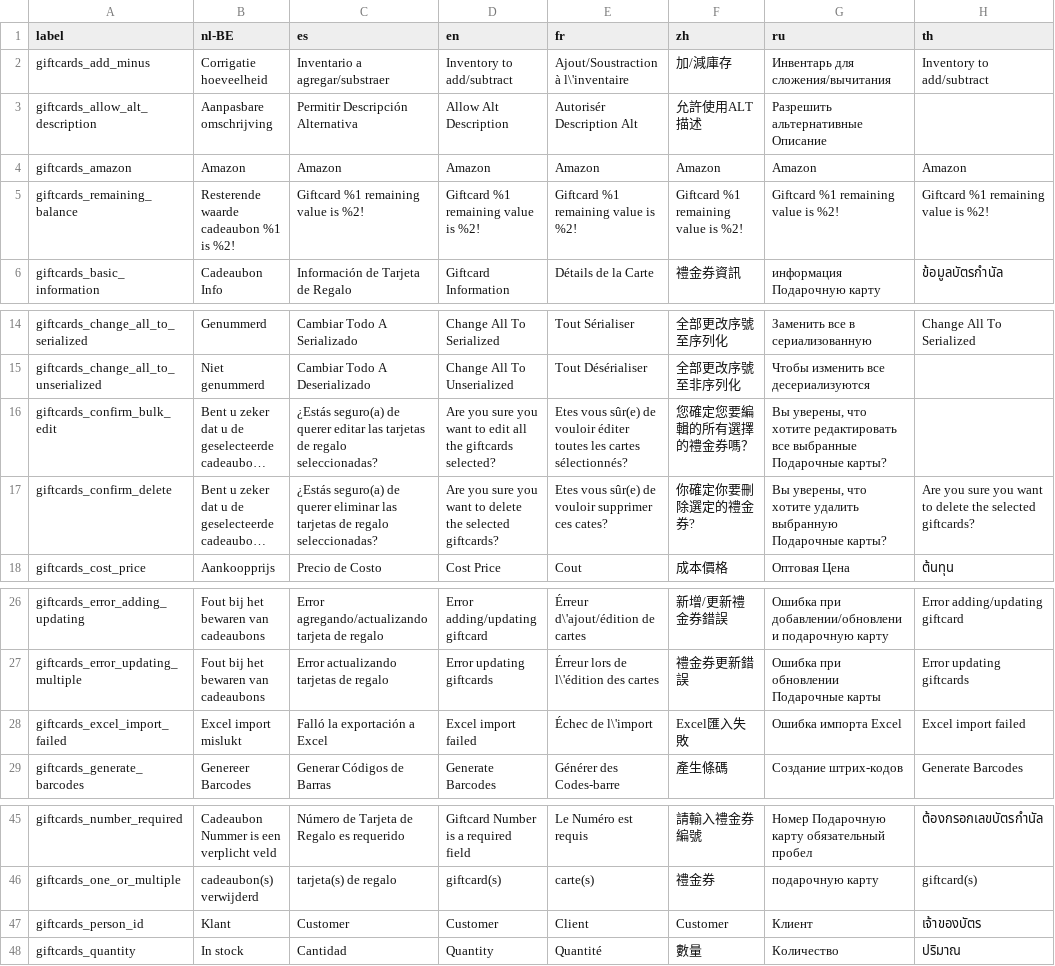
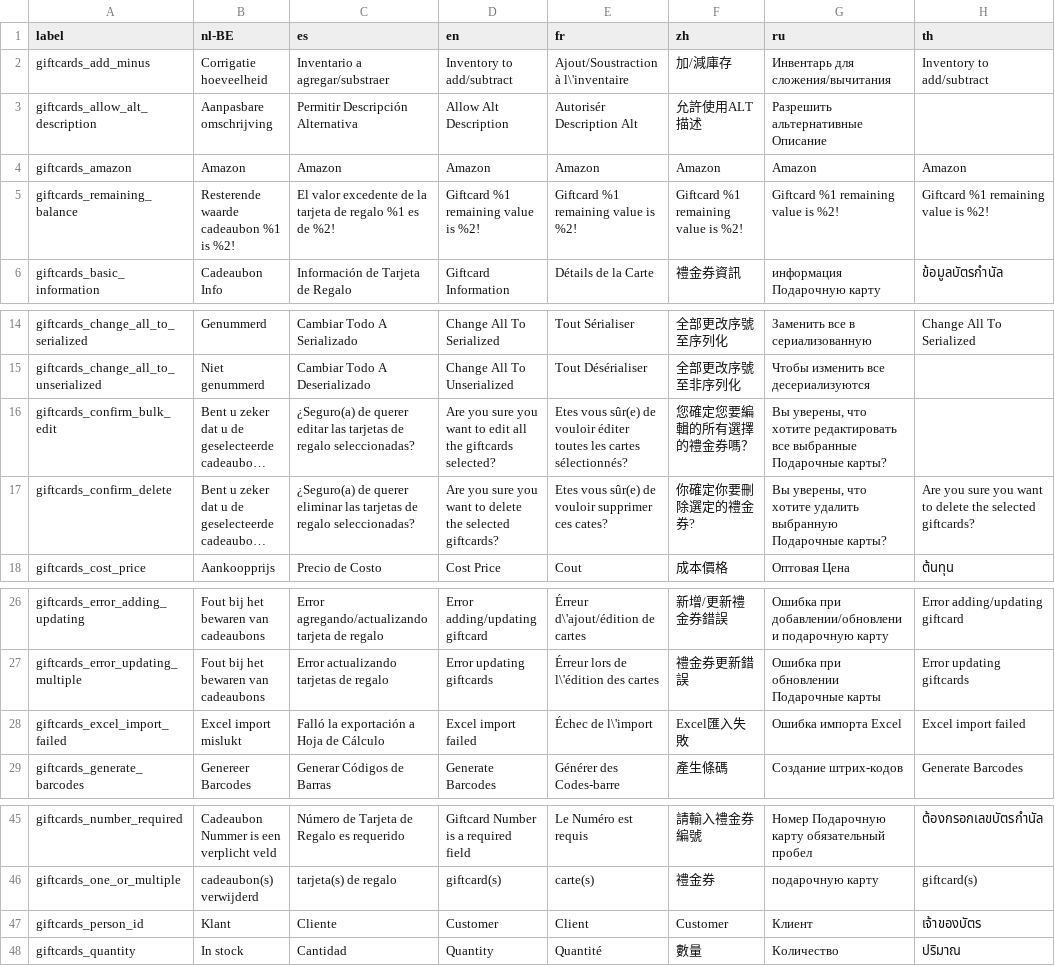
Before and after one commit to carfmccone/POS_O, a CSV file: translations/giftcards_lang.csv, drawn as a sheet; only a part is shown, gaps mark what is left out; long unchanged cells end in …; the diff names each change by its address in the sheet, - before the commit and + after, or states it on an @@ line.

```diff
--- a/translations/giftcards_lang.csv
+++ b/translations/giftcards_lang.csv
-C5 (es): Giftcard %1 remaining value is %2!
+C5 (es): El valor excedente de la tarjeta de regalo %1 es de %2!
-C16 (es): ¿Estás seguro(a) de querer…
+C16 (es): ¿Seguro(a) de querer…
-C17 (es): ¿Estás seguro(a) de querer…
+C17 (es): ¿Seguro(a) de querer…
-C28 (es): Falló la exportación a Excel
+C28 (es): Falló la exportación a Hoja de Cálculo
-C47 (es): Customer
+C47 (es): Cliente
```
Also changed, not shown: translations/customers_lang.csv, translations/items_lang.csv, 46 other files.
